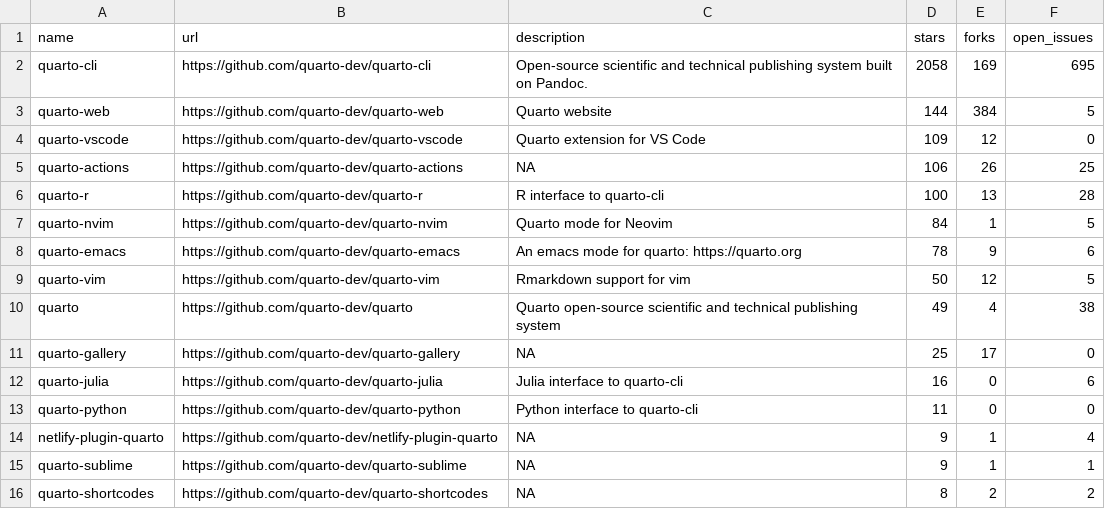
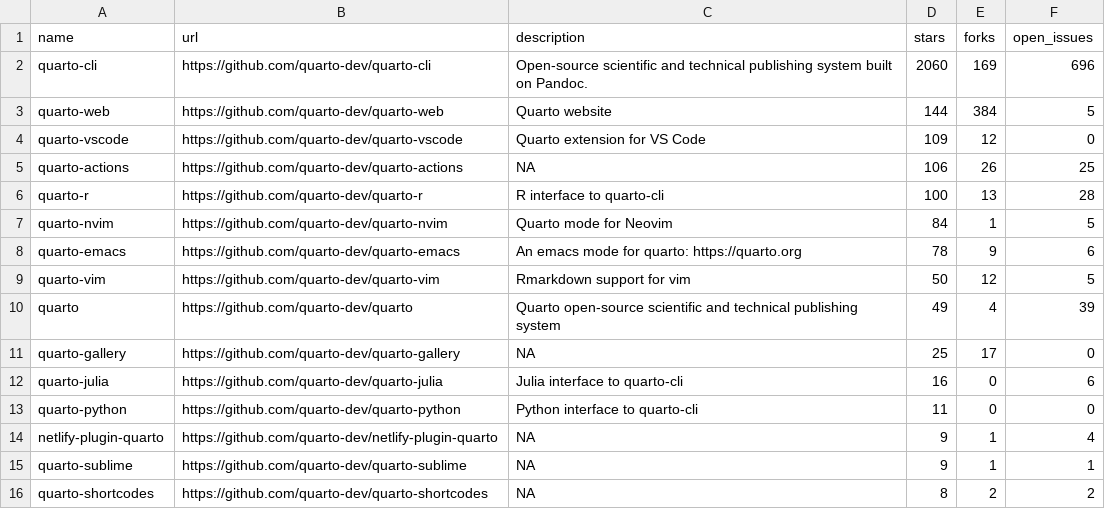
Before and after one commit to carlosgino/awesone-gha, a CSV file: 01-rscript/quarto_repos.csv, drawn as a sheet; only a part is shown.

```diff
--- a/01-rscript/quarto_repos.csv
+++ b/01-rscript/quarto_repos.csv
@@ -1,3 +1,3 @@
 name,url,description,stars,forks,open_issues
-quarto-cli,https://github.com/quarto-dev/quarto-cli,Open-source scientific and technical publishing system built on Pandoc.,2058,169,695
+quarto-cli,https://github.com/quarto-dev/quarto-cli,Open-source scientific and technical publishing system built on Pandoc.,2060,169,696
 quarto-web,https://github.com/quarto-dev/quarto-web,Quarto website,144,384,5
@@ -9,3 +9,3 @@ quarto-emacs,https://github.com/quarto-dev/quarto-emacs,An emacs mode for quarto
 quarto-vim,https://github.com/quarto-dev/quarto-vim,Rmarkdown support for vim,50,12,5
-quarto,https://github.com/quarto-dev/quarto,Quarto open-source scientific and technical publishing system,49,4,38
+quarto,https://github.com/quarto-dev/quarto,Quarto open-source scientific and technical publishing system,49,4,39
 quarto-gallery,https://github.com/quarto-dev/quarto-gallery,NA,25,17,0
```
Also changed, not shown: 1 other file.
